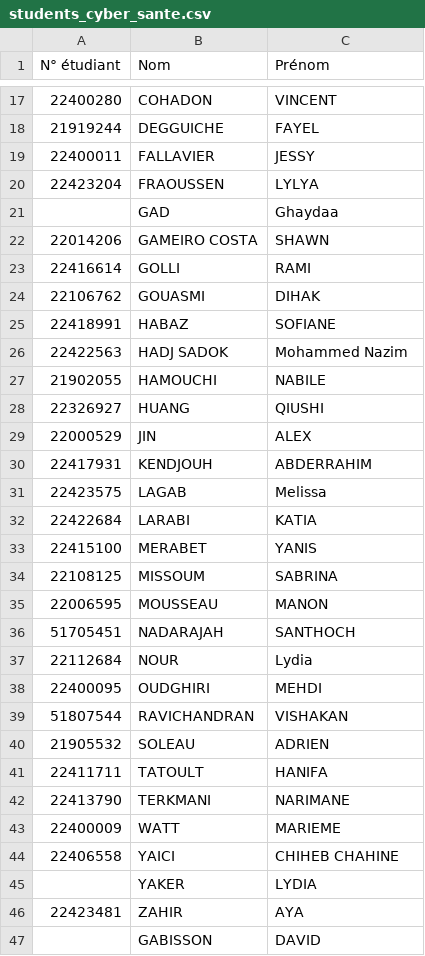
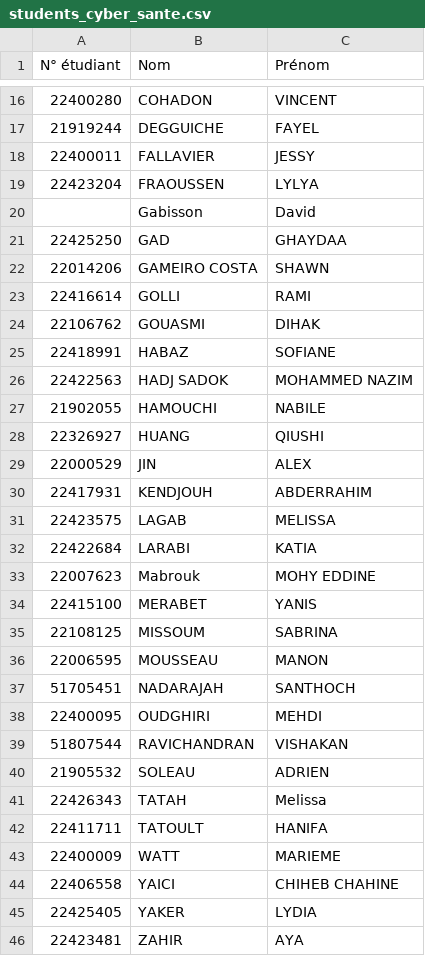
Before and after one commit to 0xf1d0/deadbeef, a CSV file: assets/students_cyber_sante.csv, drawn as a sheet; only a part is shown, gaps mark what is left out; the diff covers the shown part only.

```diff
--- a/assets/students_cyber_sante.csv
+++ b/assets/students_cyber_sante.csv
@@ -20,3 +19,4 @@ N° étudiant,Nom,Prénom
 22423204,FRAOUSSEN,LYLYA
-,GAD,Ghaydaa
+,Gabisson,David
+22425250,GAD,GHAYDAA
 22014206,GAMEIRO COSTA,SHAWN
@@ -25,3 +25,3 @@ N° étudiant,Nom,Prénom
 22418991,HABAZ,SOFIANE
-22422563,HADJ SADOK,Mohammed Nazim
+22422563,HADJ SADOK,MOHAMMED NAZIM
 21902055,HAMOUCHI,NABILE
@@ -30,4 +30,5 @@ N° étudiant,Nom,Prénom
 22417931,KENDJOUH,ABDERRAHIM
-22423575,LAGAB,Melissa
+22423575,LAGAB,MELISSA
 22422684,LARABI,KATIA
+22007623,Mabrouk,MOHY EDDINE
 22415100,MERABET,YANIS
@@ -36,3 +37,2 @@ N° étudiant,Nom,Prénom
 51705451,NADARAJAH,SANTHOCH
-22112684,NOUR,Lydia
 22400095,OUDGHIRI,MEHDI
@@ -40,8 +40,7 @@ N° étudiant,Nom,Prénom
 21905532,SOLEAU,ADRIEN
+22426343,TATAH,Melissa
 22411711,TATOULT,HANIFA
-22413790,TERKMANI,NARIMANE
 22400009,WATT,MARIEME
 22406558,YAICI,CHIHEB CHAHINE
-,YAKER,LYDIA
+22425405,YAKER,LYDIA
 22423481,ZAHIR,AYA
-,GABISSON,DAVID
```
Also changed, not shown: 1 added row, 2 removed rows and 3 edited cells elsewhere in this file, assets/students_cyber.csv, 1 other file.
